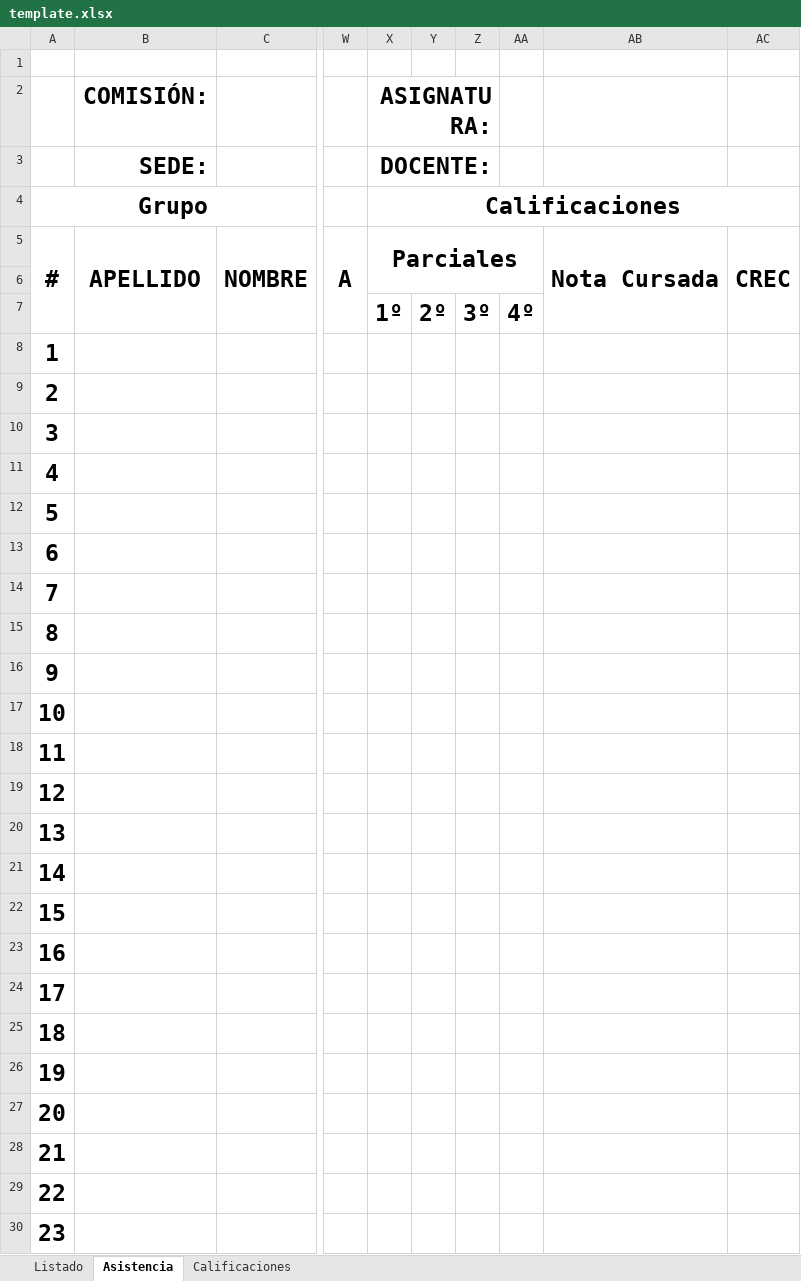
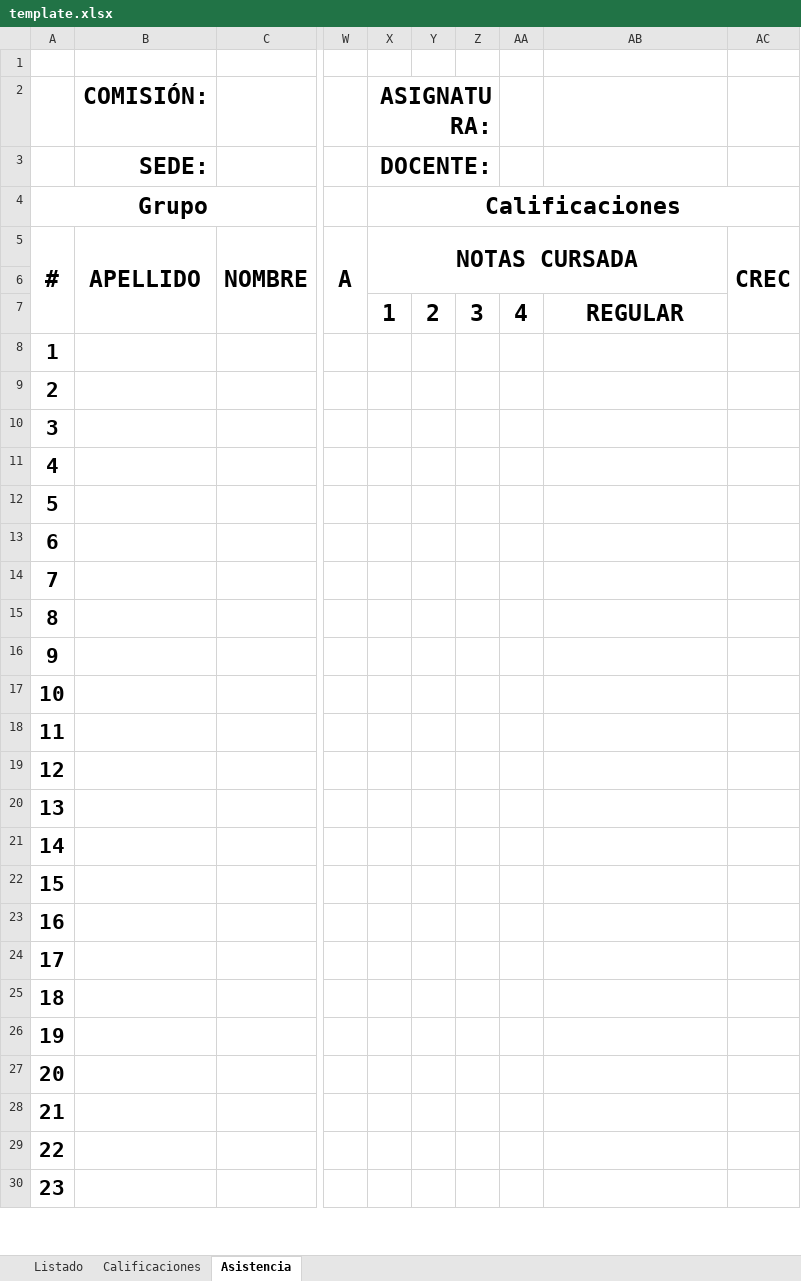
Before and after one commit to abellamas/generador_planillas, an Excel workbook: templates/template.xlsx, sheet Asistencia, drawn as a sheet; only a part is shown, gaps mark what is left out; values as stored, in another font and other column widths than the file's, no borders; removed rows and columns are numbered as before the commit, all else as after; rows hold the shown columns only; the diff covers the shown part only; the diff names each change by its address in the sheet, - before the commit and + after, or states it on an @@ line.

```diff
--- a/templates/template.xlsx (sheet Asistencia)
+++ b/templates/template.xlsx (sheet Asistencia)
@@ sheet tab order changed: Listado | Calificaciones | Asistencia @@
-X5 (ASIGNATURA:): Parciales
+X5 (ASIGNATURA:): NOTAS CURSADA
-X5:AA6 merged
+X5:AB6 merged
-AB5: Nota Cursada
+AB5: (empty)
-AB5:AB7 merged
-row 7:  |  |  |  | 1º | 2º | 3º | 4º
+row 7:  |  |  |  | 1 | 2 | 3 | 4 | REGULAR
@@ A8:A30 text size: smaller @@
```
Also changed, not shown: cell formats elsewhere in this sheet, sheet Calificaciones, sheet Listado, charts or pictures, 5 other files.
